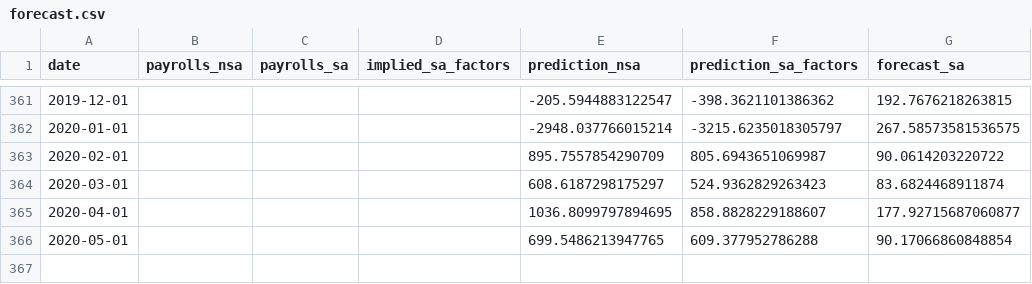
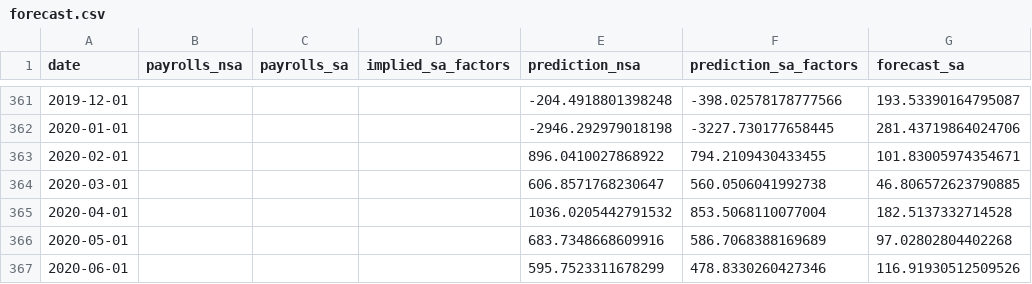
Before and after one commit to glassdooreconomicresearch/jobs-day-arima-forecast, a CSV file: forecast.csv, drawn as a sheet; only a part is shown, gaps mark what is left out; the diff covers the shown part only.

Commit message:
Run for July 2019
Run forecast with June data for July 2019 predictions.

```diff
--- a/forecast.csv
+++ b/forecast.csv
@@ -361,6 +361,7 @@ date,payrolls_nsa,payrolls_sa,implied_sa_factors,prediction_nsa,prediction_sa_fa
-2019-12-01,,,,-205.5944883122547,-398.3621101386362,192.7676218263815
-2020-01-01,,,,-2948.037766015214,-3215.6235018305797,267.58573581536575
-2020-02-01,,,,895.7557854290709,805.6943651069987,90.0614203220722
-2020-03-01,,,,608.6187298175297,524.9362829263423,83.6824468911874
-2020-04-01,,,,1036.8099797894695,858.8828229188607,177.92715687060877
-2020-05-01,,,,699.5486213947765,609.377952786288,90.17066860848854
+2019-12-01,,,,-204.4918801398248,-398.02578178777566,193.53390164795087
+2020-01-01,,,,-2946.292979018198,-3227.730177658445,281.43719864024706
+2020-02-01,,,,896.0410027868922,794.2109430433455,101.83005974354671
+2020-03-01,,,,606.8571768230647,560.0506041992738,46.806572623790885
+2020-04-01,,,,1036.0205442791532,853.5068110077004,182.5137332714528
+2020-05-01,,,,683.7348668609916,586.7068388169689,97.02802804402268
+2020-06-01,,,,595.7523311678299,478.8330260427346,116.91930512509526
```
Also changed, not shown: 30 edited cells elsewhere in this file, data.csv, 2 other files.
